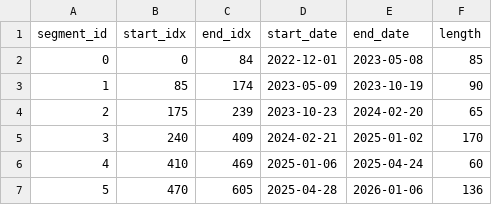
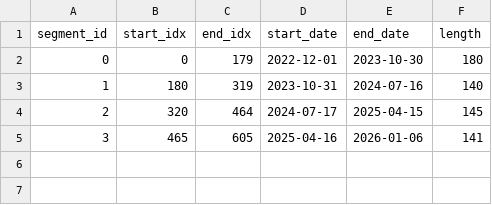
Before and after one commit to sosomeet/DC_and_meterials_2, a CSV file: 08_GGS/result/full_ggs_segments.csv, drawn as a sheet.

```diff
--- a/08_GGS/result/full_ggs_segments.csv
+++ b/08_GGS/result/full_ggs_segments.csv
@@ -1,7 +1,5 @@
 segment_id,start_idx,end_idx,start_date,end_date,length
-0,0,84,2022-12-01,2023-05-08,85
-1,85,174,2023-05-09,2023-10-19,90
-2,175,239,2023-10-23,2024-02-20,65
-3,240,409,2024-02-21,2025-01-02,170
-4,410,469,2025-01-06,2025-04-24,60
-5,470,605,2025-04-28,2026-01-06,136
+0,0,179,2022-12-01,2023-10-30,180
+1,180,319,2023-10-31,2024-07-16,140
+2,320,464,2024-07-17,2025-04-15,145
+3,465,605,2025-04-16,2026-01-06,141
```
Also changed, not shown: 08_GGS/result/full_ggs_segment_stats.csv, 08_GGS/result_pair/pair_ggs_change_points.csv, 9 other files.
